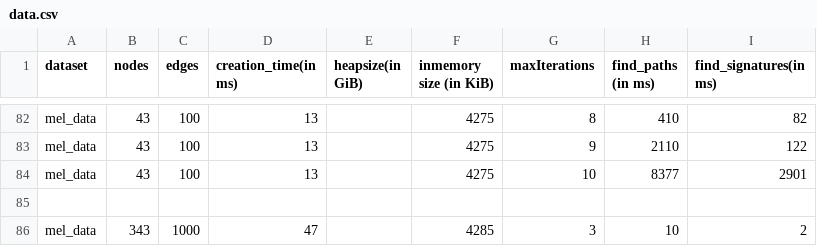
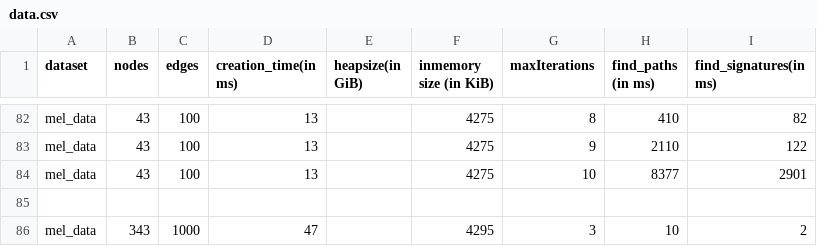
Before and after one commit to mohammadzainabbas/neo4j-pregel, a CSV file: results/thesis/data.csv, drawn as a sheet; only a part is shown, gaps mark what is left out.

Commit message:
Updated code

```diff
--- a/results/thesis/data.csv
+++ b/results/thesis/data.csv
@@ -85,2 +85,2 @@ mel_data,43, 100, 13,           ,         4275,                         10,
 
-mel_data,343, 1000, 47,           ,         4285,                          3,              10,       2
+mel_data,343, 1000, 47,           ,         4295,                          3,              10,       2
```
